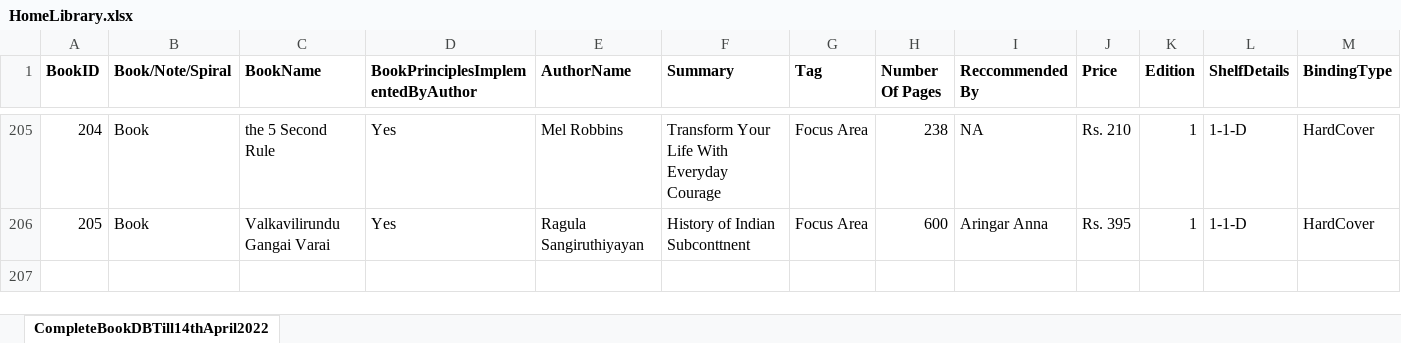
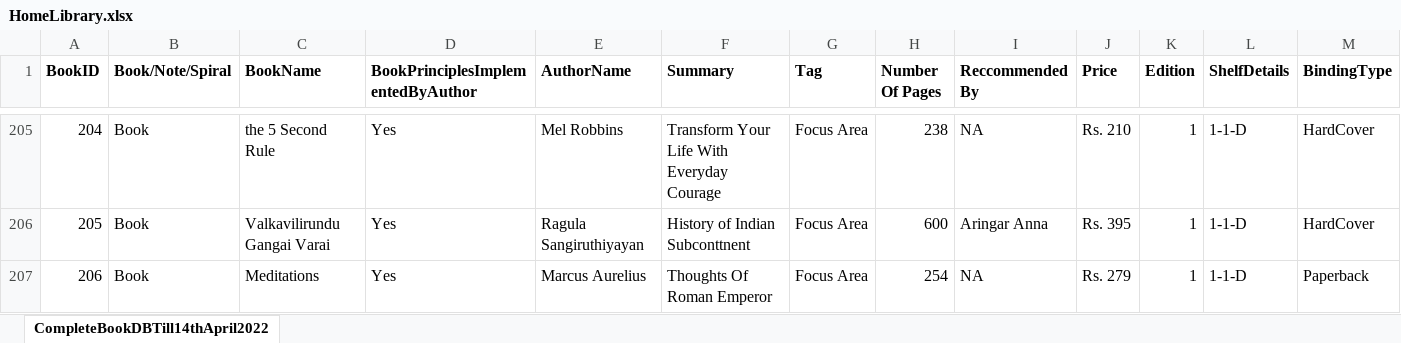
Before and after one commit to TheMLEngineer/HomeLibrary, an Excel workbook: HomeLibrary.xlsx, sheet CompleteBookDBTill14thApril2022, drawn as a sheet; only a part is shown, gaps mark what is left out; values as stored, in another font and other column widths than the file's, no borders; charts and pictures not drawn; rows hold the shown columns only; the diff names each change by its address in the sheet, - before the commit and + after, or states it on an @@ line.

Commit message:
Add files via upload

```diff
--- a/HomeLibrary.xlsx (sheet CompleteBookDBTill14thApril2022)
+++ b/HomeLibrary.xlsx (sheet CompleteBookDBTill14thApril2022)
+row 207: 206 | Book | Meditations | Yes | Marcus Aurelius | Thoughts Of Roman Emperor | Focus Area | 254 | NA | Rs. 279 | 1 | 1-1-D | Paperback
```
